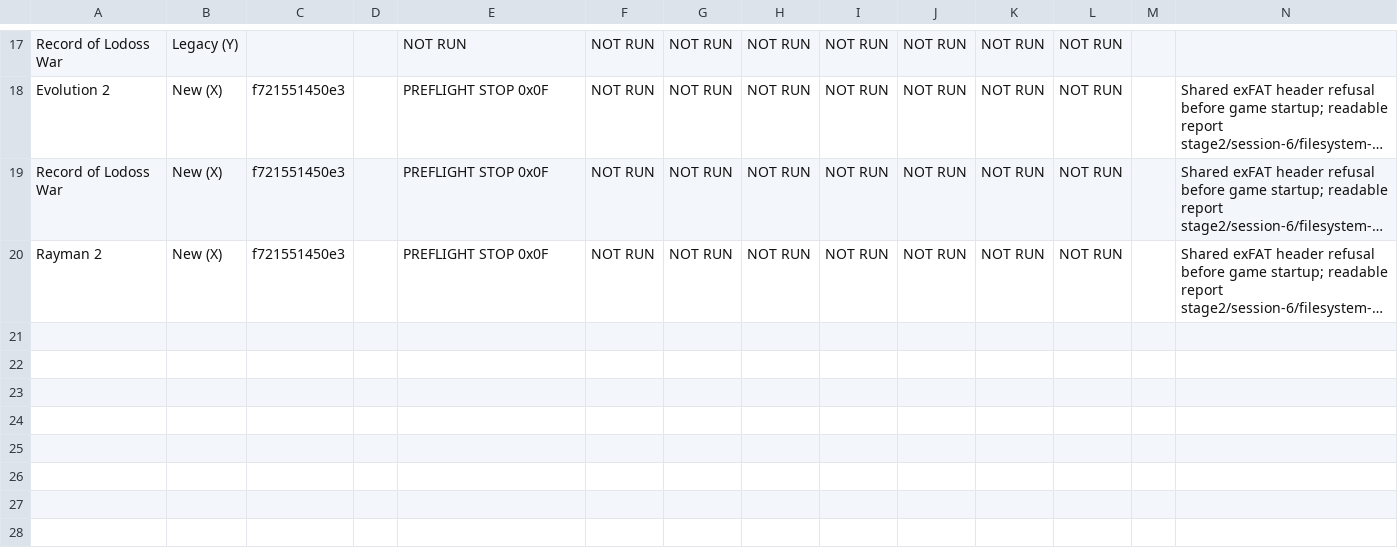
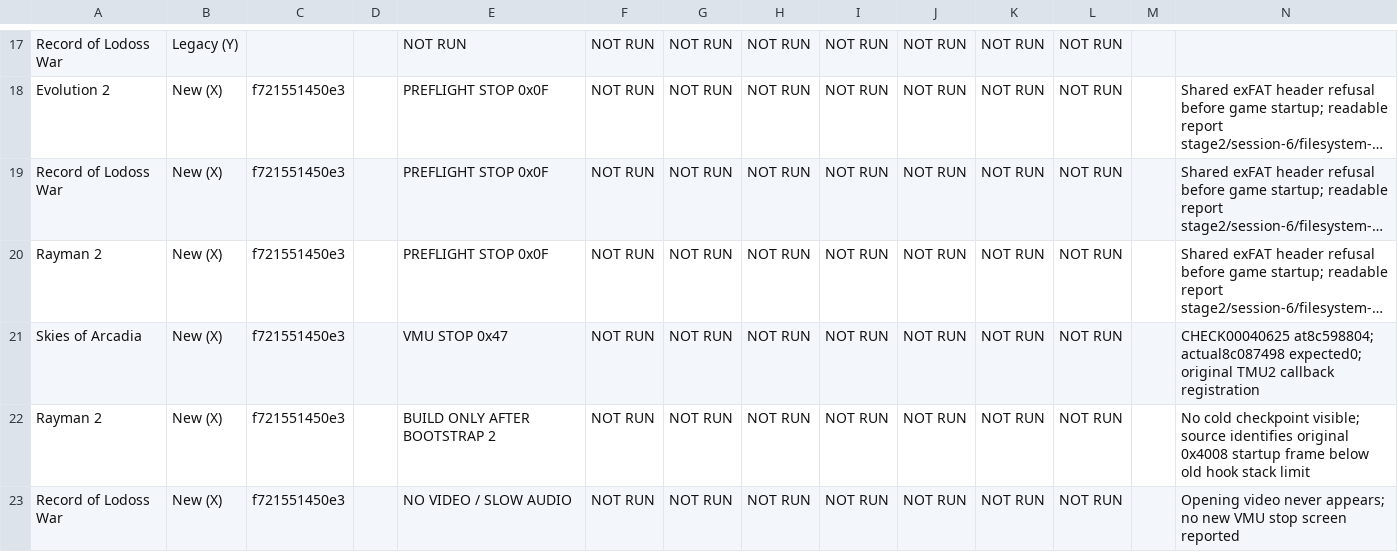
Before and after one commit to TPMJB/K-UI-NeXT, a CSV file: docs/native-dual-reader-results.csv, drawn as a sheet; only a part is shown, gaps mark what is left out; long unchanged cells end in …; the diff names each change by its address in the sheet, - before the commit and + after, or states it on an @@ line.

```diff
--- a/docs/native-dual-reader-results.csv
+++ b/docs/native-dual-reader-results.csv
+row 21: Skies of Arcadia | New (X) | f721551450e3 |  | VMU STOP 0x47 | NOT RUN | NOT RUN | NOT RUN | NOT RUN | NOT RUN | NOT RUN | NOT RUN |  | CHECK00040625 at8c598804; actual8c087498 expected0; original TMU2 callback registration
+row 22: Rayman 2 | New (X) | f721551450e3 |  | BUILD ONLY AFTER BOOTSTRAP 2 | NOT RUN | NOT RUN | NOT RUN | NOT RUN | NOT RUN | NOT RUN | NOT RUN |  | No cold checkpoint visible; source identifies original 0x4008 startup frame below old hook stack limit
+row 23: Record of Lodoss War | New (X) | f721551450e3 |  | NO VIDEO / SLOW AUDIO | NOT RUN | NOT RUN | NOT RUN | NOT RUN | NOT RUN | NOT RUN | NOT RUN |  | Opening video never appears; no new VMU stop screen reported
```
Also changed, not shown: 31 other files.
